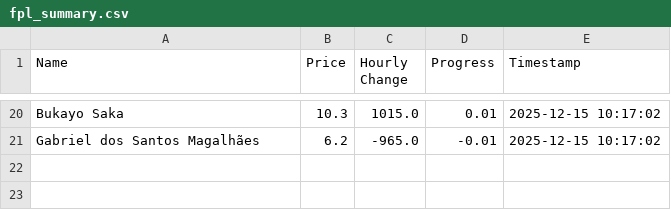
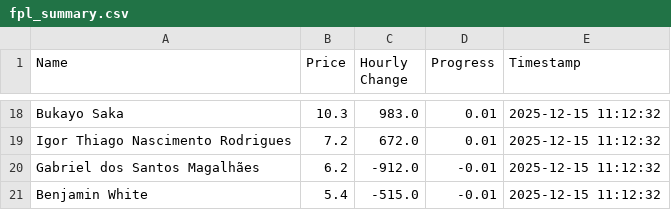
Before and after one commit to muhtasim-maleque/fpl-price-changes, a CSV file: fpl_summary.csv, drawn as a sheet; only a part is shown, gaps mark what is left out; addresses are those after the commit; the diff covers the shown part only; the diff names each change by its address in the sheet, - before the commit and + after, or states it on an @@ line.

```diff
--- a/fpl_summary.csv
+++ b/fpl_summary.csv
-C18 (Hourly Change): 1015.0
+C18 (Hourly Change): 983.0
-E18 (Timestamp): 2025-12-15 10:17:02
+E18 (Timestamp): 2025-12-15 11:12:32
+row 19: Igor Thiago Nascimento Rodrigues | 7.2 | 672.0 | 0.01 | 2025-12-15 11:12:32
-C20 (Hourly Change): -965.0
+C20 (Hourly Change): -912.0
-E20 (Timestamp): 2025-12-15 10:17:02
+E20 (Timestamp): 2025-12-15 11:12:32
+row 21: Benjamin White | 5.4 | -515.0 | -0.01 | 2025-12-15 11:12:32
```
Also changed, not shown: 5 added rows, 7 removed rows and 25 edited cells elsewhere in this file, 1 other file.
